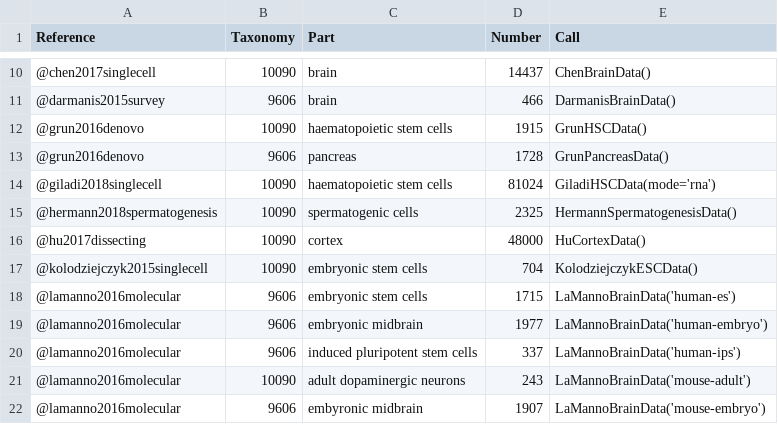
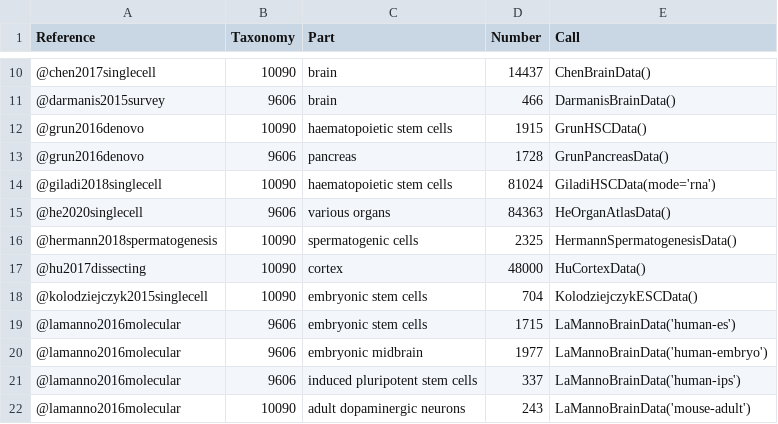
Before and after one commit to LTLA/scRNAseq, a CSV file: inst/extdata/manifest.csv, drawn as a sheet; only a part is shown, gaps mark what is left out; the shorter side is filled out with more unchanged rows; the diff names each change by its address in the sheet, - before the commit and + after, or states it on an @@ line.

Commit message:
Added getter for He organ data, bugfix to coldata generation.

```diff
--- a/inst/extdata/manifest.csv
+++ b/inst/extdata/manifest.csv
+row 15: @he2020singlecell | 9606 | various organs | 84363 | HeOrganAtlasData()
```
Also changed, not shown: 4 other files.
